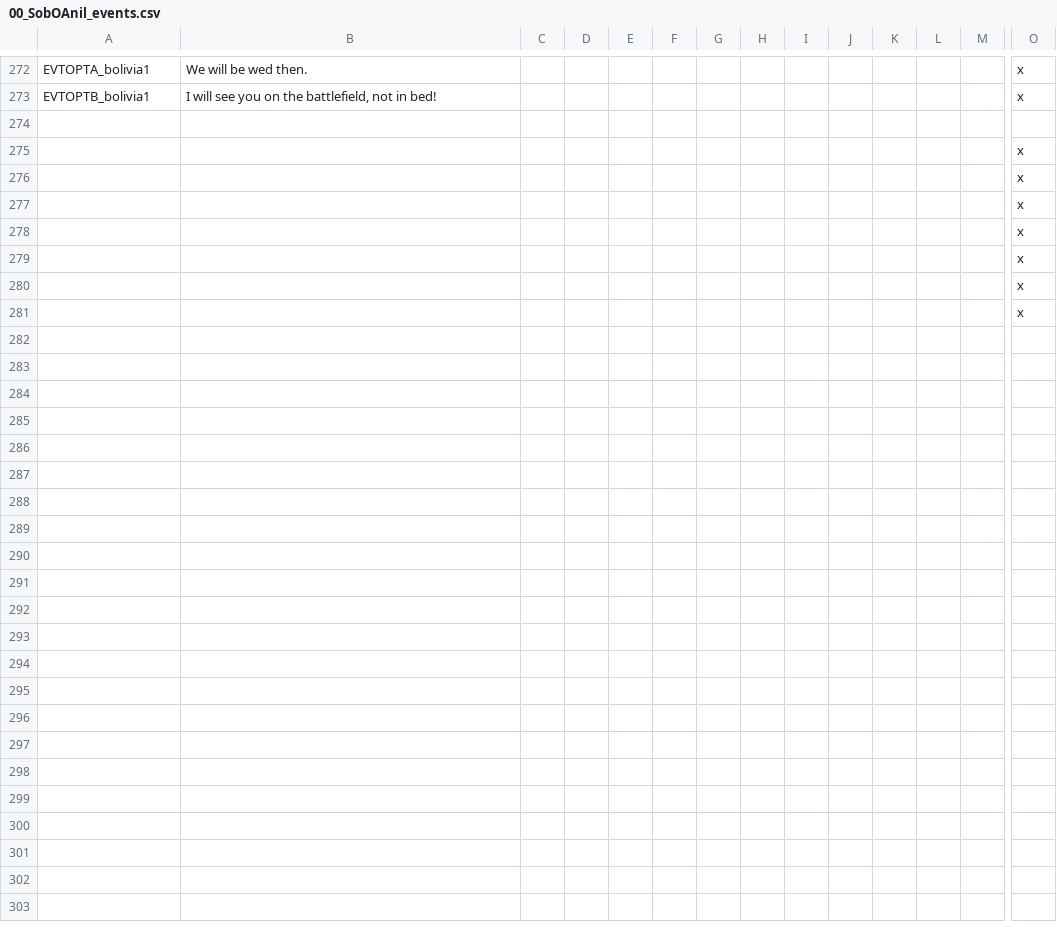
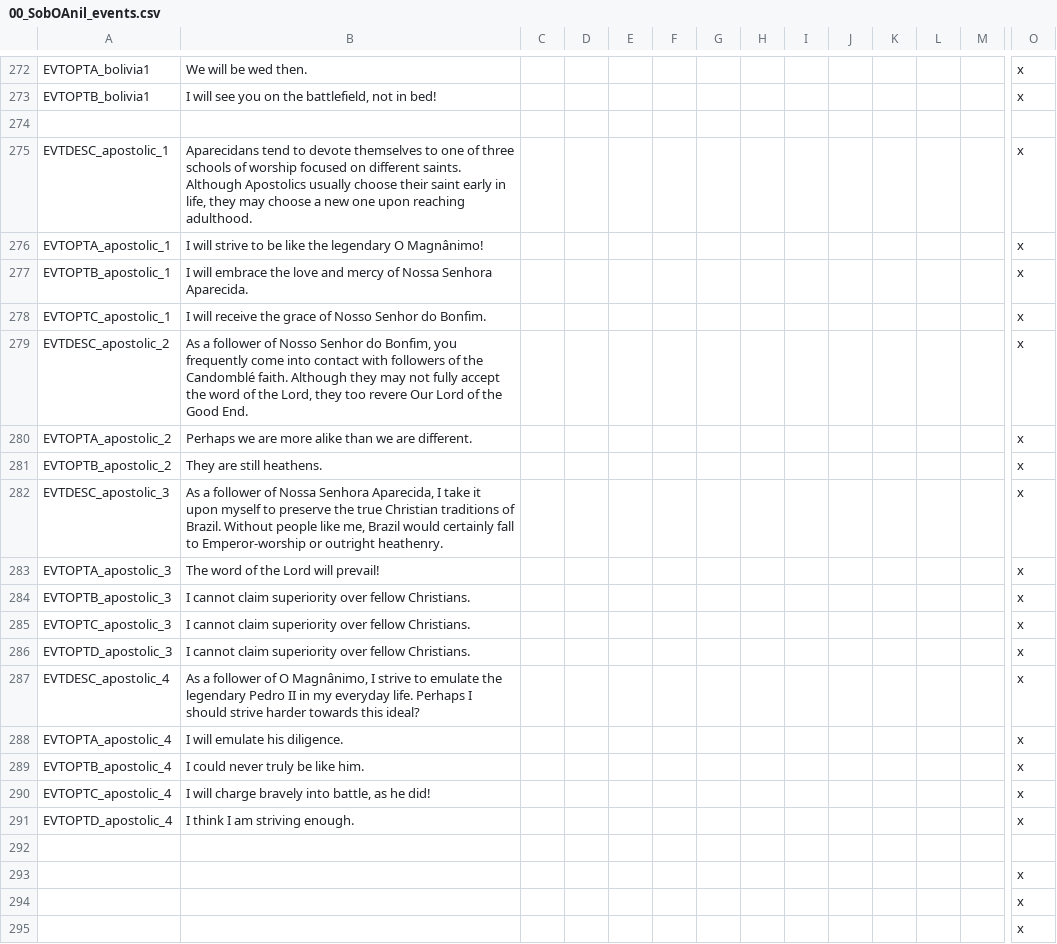
Before and after one commit to j00ji/Sob-o-Anil, a CSV file: localisation/00_SobOAnil_events.csv, drawn as a sheet; only a part is shown, gaps mark what is left out; the shorter side is filled out with more unchanged rows; rows hold the shown columns only; the diff names each change by its address in the sheet, - before the commit and + after, or states it on an @@ line.

```diff
--- a/localisation/00_SobOAnil_events.csv
+++ b/localisation/00_SobOAnil_events.csv
+row 275: EVTDESC_apostolic_1 | Aparecidans tend to devote themselves to one of three schools of worship focused on different saints. Although Apostolics usually choose their saint early in life, they may choose a new one upon reaching adulthood. |  |  |  |  |  |  |  |  |  |  |  | x
+row 276: EVTOPTA_apostolic_1 | I will strive to be like the legendary O Magnânimo! |  |  |  |  |  |  |  |  |  |  |  | x
+row 277: EVTOPTB_apostolic_1 | I will embrace the love and mercy of Nossa Senhora Aparecida. |  |  |  |  |  |  |  |  |  |  |  | x
+row 278: EVTOPTC_apostolic_1 | I will receive the grace of Nosso Senhor do Bonfim. |  |  |  |  |  |  |  |  |  |  |  | x
+row 279: EVTDESC_apostolic_2 | As a follower of Nosso Senhor do Bonfim, you frequently come into contact with followers of the Candomblé faith. Although they may not fully accept the word of the Lord, they too revere Our Lord of the Good End. |  |  |  |  |  |  |  |  |  |  |  | x
+row 280: EVTOPTA_apostolic_2 | Perhaps we are more alike than we are different. |  |  |  |  |  |  |  |  |  |  |  | x
+row 281: EVTOPTB_apostolic_2 | They are still heathens. |  |  |  |  |  |  |  |  |  |  |  | x
+row 282: EVTDESC_apostolic_3 | As a follower of Nossa Senhora Aparecida, I take it upon myself to preserve the true Christian traditions of Brazil. Without people like me, Brazil would certainly fall to Emperor-worship or outright heathenry. |  |  |  |  |  |  |  |  |  |  |  | x
+row 283: EVTOPTA_apostolic_3 | The word of the Lord will prevail! |  |  |  |  |  |  |  |  |  |  |  | x
+row 284: EVTOPTB_apostolic_3 | I cannot claim superiority over fellow Christians. |  |  |  |  |  |  |  |  |  |  |  | x
+row 285: EVTOPTC_apostolic_3 | I cannot claim superiority over fellow Christians. |  |  |  |  |  |  |  |  |  |  |  | x
+row 286: EVTOPTD_apostolic_3 | I cannot claim superiority over fellow Christians. |  |  |  |  |  |  |  |  |  |  |  | x
+row 287: EVTDESC_apostolic_4 | As a follower of O Magnânimo, I strive to emulate the legendary Pedro II in my everyday life. Perhaps I should strive harder towards this ideal? |  |  |  |  |  |  |  |  |  |  |  | x
+row 288: EVTOPTA_apostolic_4 | I will emulate his diligence. |  |  |  |  |  |  |  |  |  |  |  | x
+row 289: EVTOPTB_apostolic_4 | I could never truly be like him. |  |  |  |  |  |  |  |  |  |  |  | x
+row 290: EVTOPTC_apostolic_4 | I will charge bravely into battle, as he did! |  |  |  |  |  |  |  |  |  |  |  | x
+row 291: EVTOPTD_apostolic_4 | I think I am striving enough. |  |  |  |  |  |  |  |  |  |  |  | x
+row 292: (empty)
```
Also changed, not shown: localisation/00_SobOAnil_decisions.csv, localisation/00_South_America.csv, 32 other files.
